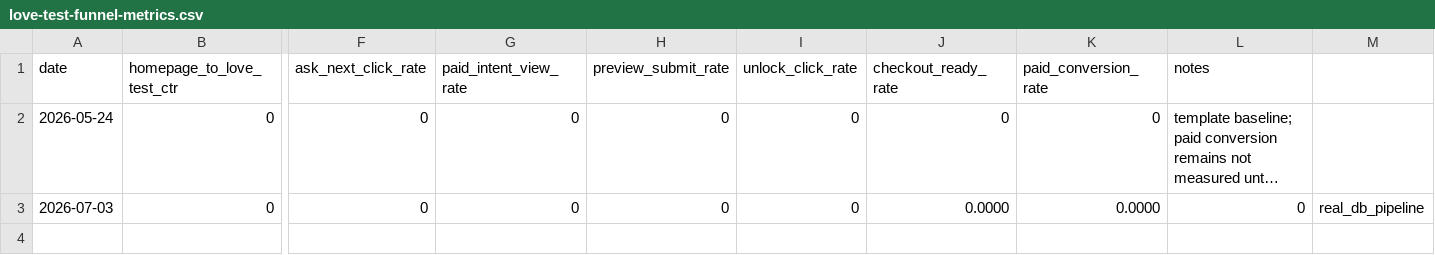
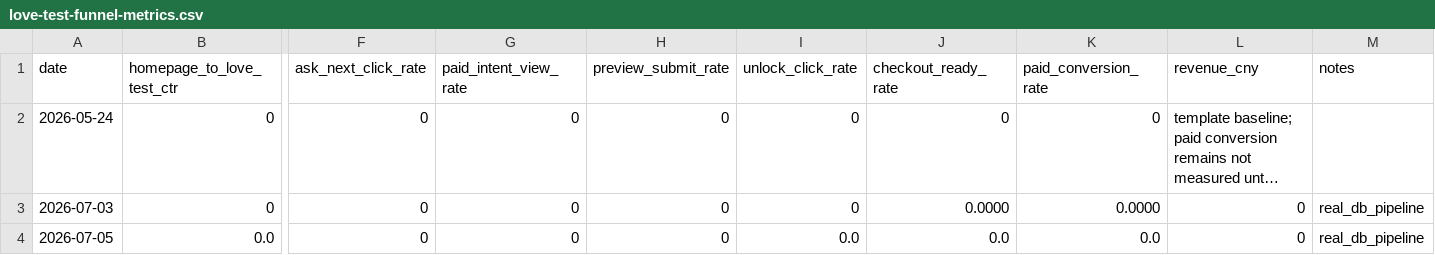
Before and after one commit to yihui315/tianji-global, a CSV file: data/love-test-funnel-metrics.csv, drawn as a sheet; only a part is shown, gaps mark what is left out; long unchanged cells end in …; rows hold the shown columns only; the diff names each change by its address in the sheet, - before the commit and + after, or states it on an @@ line.

```diff
--- a/data/love-test-funnel-metrics.csv
+++ b/data/love-test-funnel-metrics.csv
-L1: notes
+L1: revenue_cny
-M1: (empty)
+M1: notes
+row 4: 2026-07-05 | 0.0 | 0 | 0 | 0 | 0.0 | 0.0 | 0.0 | 0 | real_db_pipeline
```
Also changed, not shown: 3 other files.
